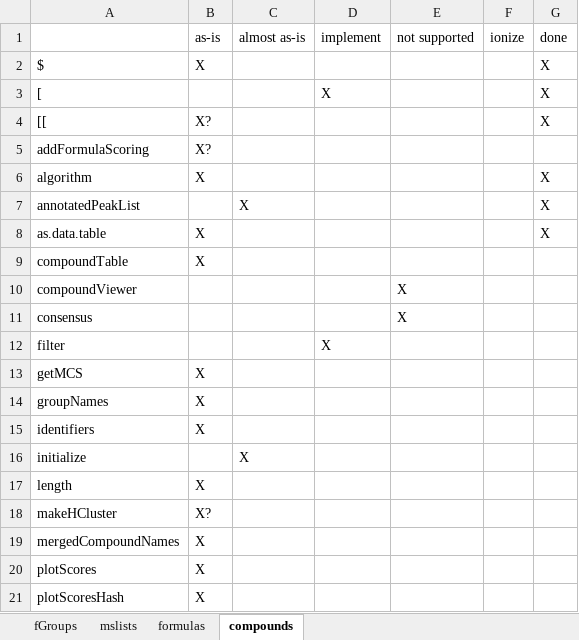
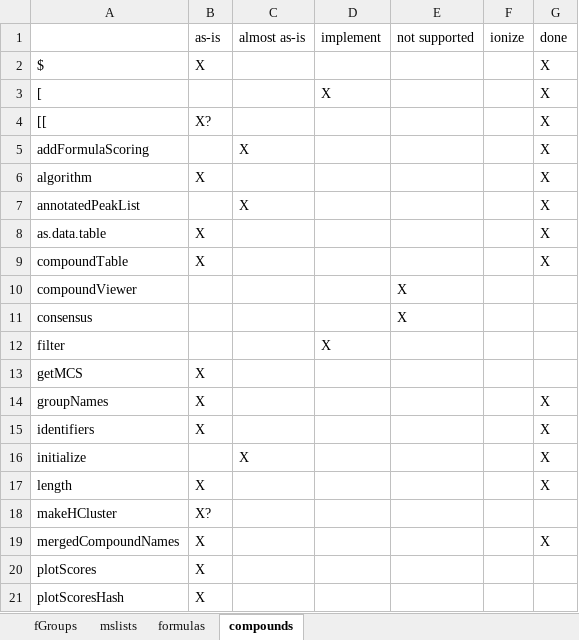
Before and after one commit to Mebigi/patRoon, an Excel workbook: set-impl.xlsx, sheet compounds, drawn as a sheet; only a part is shown; values as stored, in another font and other column widths than the file's, no borders; the diff names each change by its address in the sheet, - before the commit and + after, or states it on an @@ line.

```diff
--- a/set-impl.xlsx (sheet compounds)
+++ b/set-impl.xlsx (sheet compounds)
-B5: X?
+B5: (empty)
-C5: (empty)
+C5: X
-G5: (empty)
+G5: X
-G9: (empty)
+G9: X
-G14:G17: (empty)
+G14:G17: X
-G19: (empty)
+G19: X
```
Also changed, not shown: 1 other file.
